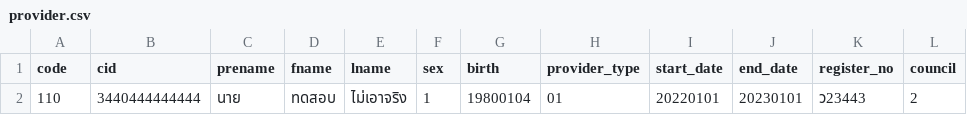
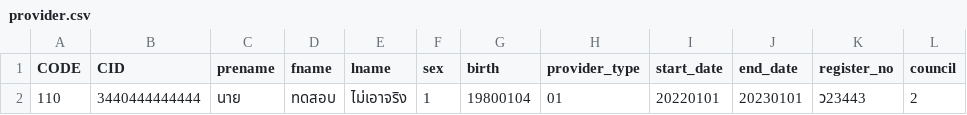
Before and after one commit to R7-DataLake/mapping-api, a CSV file: demo/provider.csv, drawn as a sheet.

```diff
--- a/demo/provider.csv
+++ b/demo/provider.csv
@@ -1,2 +1,2 @@
-code|cid|prename|fname|lname|sex|birth|provider_type|start_date|end_date|register_no|council
+CODE|CID|prename|fname|lname|sex|birth|provider_type|start_date|end_date|register_no|council
 110|3440444444444|นาย|ทดสอบ|ไม่เอาจริง|1|19800104|01|20220101|20230101|ว23443|2
```
Also changed, not shown: 8 other files.
